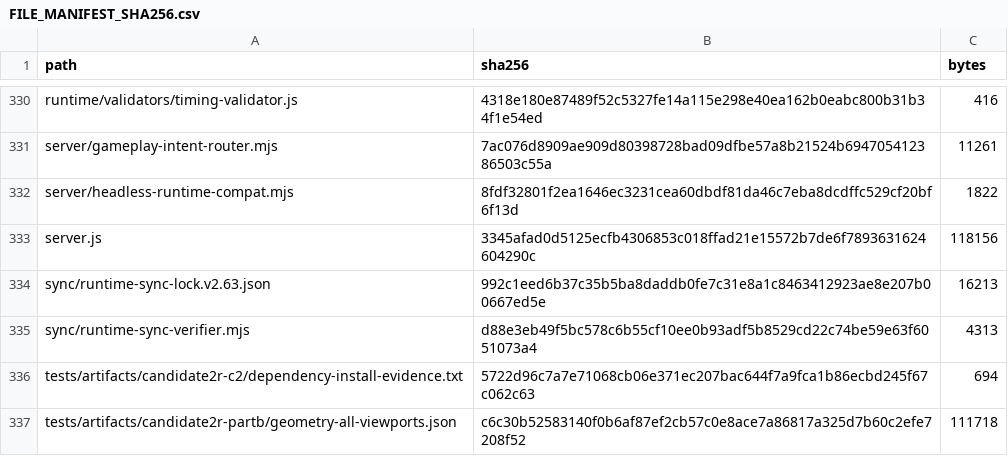
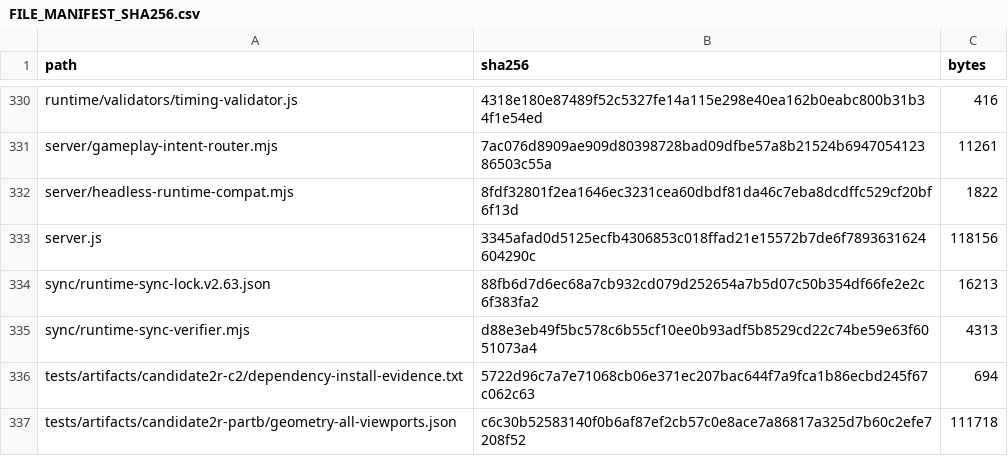
Before and after one commit to GrandisLegacyTCG/Grandis-Legacy-PvP-Trial, a CSV file: FILE_MANIFEST_SHA256.csv, drawn as a sheet; only a part is shown, gaps mark what is left out.

```diff
--- a/FILE_MANIFEST_SHA256.csv
+++ b/FILE_MANIFEST_SHA256.csv
@@ -333,3 +333,3 @@ server/headless-runtime-compat.mjs,8fdf32801f2ea1646ec3231cea60dbdf81da46c7eba8d
 server.js,3345afad0d5125ecfb4306853c018ffad21e15572b7de6f7893631624604290c,118156
-sync/runtime-sync-lock.v2.63.json,992c1eed6b37c35b5ba8daddb0fe7c31e8a1c8463412923ae8e207b00667ed5e,16213
+sync/runtime-sync-lock.v2.63.json,88fb6d7d6ec68a7cb932cd079d252654a7b5d07c50b354df66fe2e2c6f383fa2,16213
 sync/runtime-sync-verifier.mjs,d88e3eb49f5bc578c6b55cf10ee0b93adf5b8529cd22c74be59e63f6051073a4,4313
```
Also changed, not shown: 1 other file.
